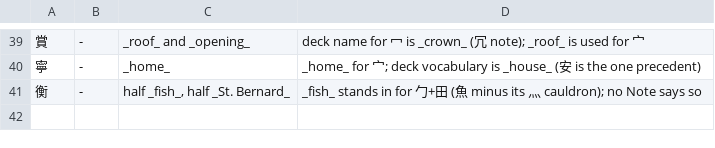
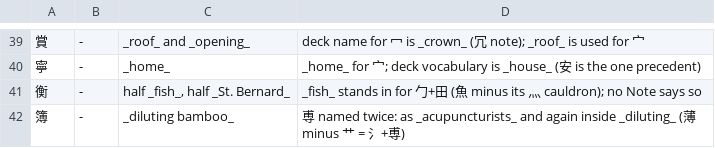
Before and after one commit to george-hawkins/anki-decks, a TSV file: .claude/skills/rtk-caretaker/reported.tsv, drawn as a sheet; only a part is shown, gaps mark what is left out.

```diff
--- a/.claude/skills/rtk-caretaker/reported.tsv
+++ b/.claude/skills/rtk-caretaker/reported.tsv
@@ -41 +41,2 @@
 衡	-	half _fish_, half _St. Bernard_	_fish_ stands in for 勹+田 (魚 minus its ⺣ cauldron); no Note says so
+簿	-	_diluting bamboo_	尃 named twice: as _acupuncturists_ and again inside _diluting_ (薄 minus 艹 = 氵+尃)
```
Also changed, not shown: .claude/skills/rtk-caretaker/audited.tsv, 4 other files.
